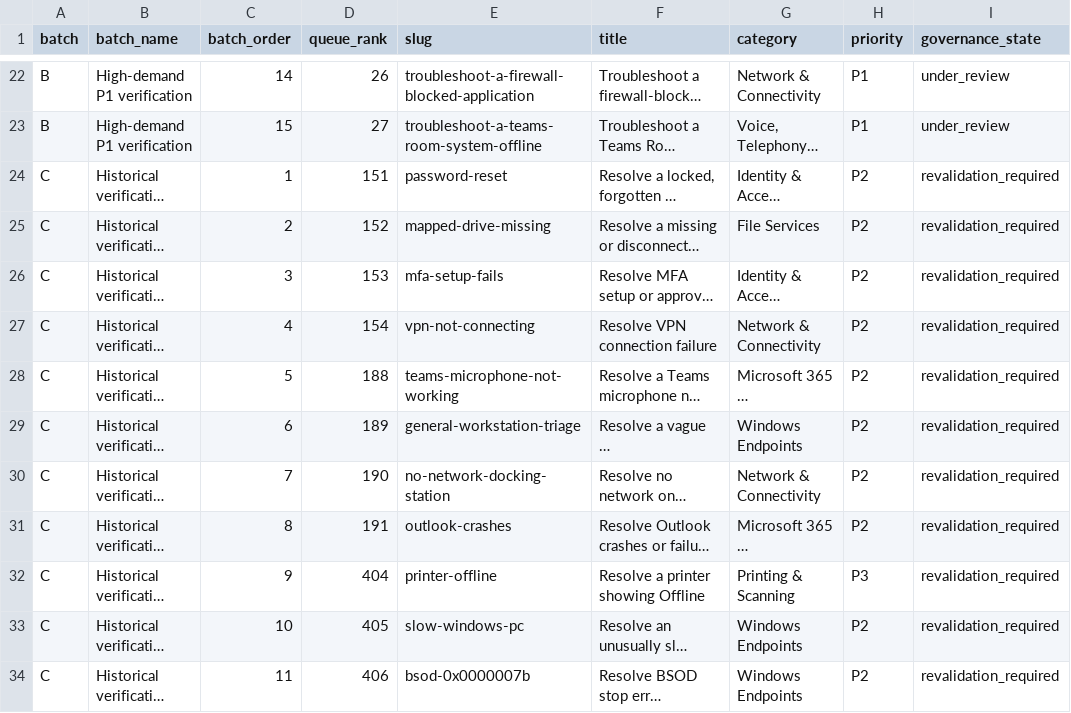
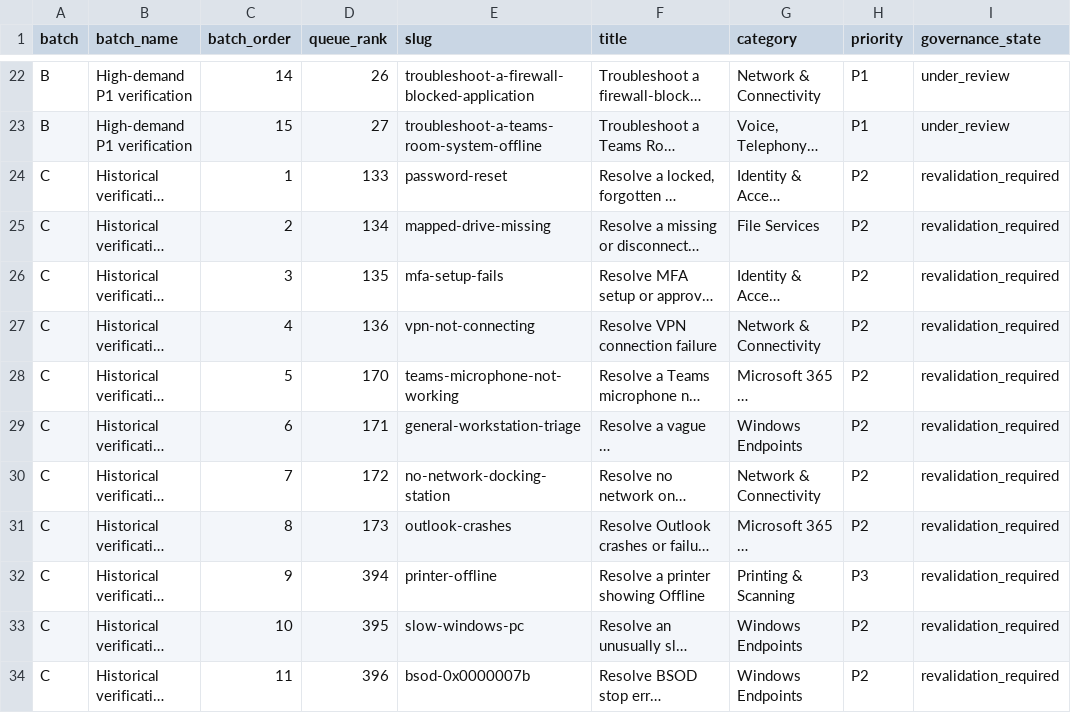
Before and after one commit to h9b4y8mf87-bit/Shift-Start-IT-Support-assistent, a CSV file: reports/verification-batches.csv, drawn as a sheet; only a part is shown, gaps mark what is left out; long unchanged cells end in …; the diff names each change by its address in the sheet, - before the commit and + after, or states it on an @@ line.

```diff
--- a/reports/verification-batches.csv
+++ b/reports/verification-batches.csv
-D24 (queue_rank): 151
+D24 (queue_rank): 133
-D25 (queue_rank): 152
+D25 (queue_rank): 134
-D26 (queue_rank): 153
+D26 (queue_rank): 135
-D27 (queue_rank): 154
+D27 (queue_rank): 136
-D28 (queue_rank): 188
+D28 (queue_rank): 170
-D29 (queue_rank): 189
+D29 (queue_rank): 171
-D30 (queue_rank): 190
+D30 (queue_rank): 172
-D31 (queue_rank): 191
+D31 (queue_rank): 173
-D32 (queue_rank): 404
+D32 (queue_rank): 394
-D33 (queue_rank): 405
+D33 (queue_rank): 395
-D34 (queue_rank): 406
+D34 (queue_rank): 396
```
Also changed, not shown: reports/verification-priority-queue.csv, reports/verification-v2.csv, 57 other files.
